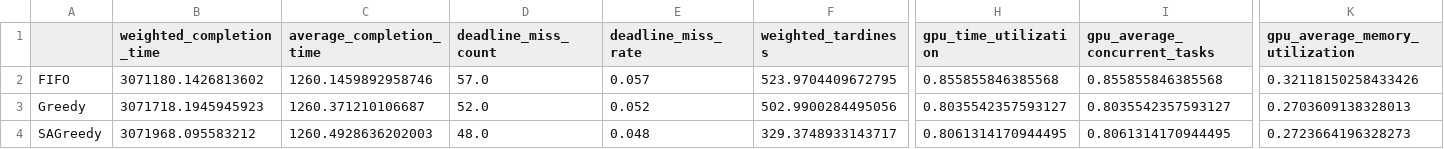
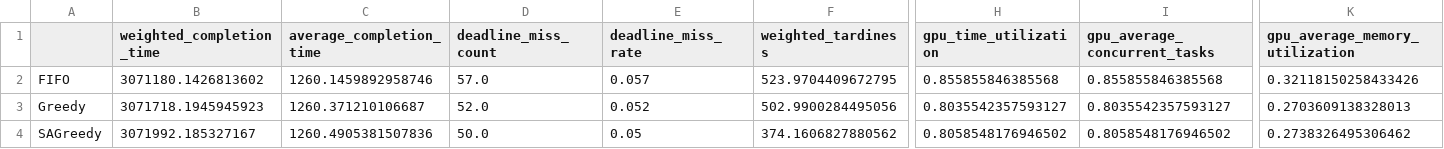
Before and after one commit to lizhangmai/schedule, a CSV file: results/sf40_small_tasks1/metrics/tasks1_small_comparison.csv (was results/metrics/tasks1_small_comparison.csv), drawn as a sheet; only a part is shown, gaps mark what is left out; the diff names each change by its address in the sheet, - before the commit and + after, or states it on an @@ line.

```diff
--- a/results/metrics/tasks1_small_comparison.csv
+++ b/results/sf40_small_tasks1/metrics/tasks1_small_comparison.csv
-B4 (weighted_completion_time): 3071968.095583212
+B4 (weighted_completion_time): 3071992.185327167
-C4 (average_completion_time): 1260.4928636202003
+C4 (average_completion_time): 1260.4905381507836
-D4 (deadline_miss_count): 48.0
+D4 (deadline_miss_count): 50.0
-E4 (deadline_miss_rate): 0.048
+E4 (deadline_miss_rate): 0.05
-F4 (weighted_tardiness): 329.3748933143717
+F4 (weighted_tardiness): 374.1606827880562
-H4 (gpu_time_utilization): 0.8061314170944495
+H4 (gpu_time_utilization): 0.8058548176946502
-I4 (gpu_average_concurrent_tasks): 0.8061314170944495
+I4 (gpu_average_concurrent_tasks): 0.8058548176946502
-K4 (gpu_average_memory_utilization): 0.2723664196328273
+K4 (gpu_average_memory_utilization): 0.2738326495306462
```
Also changed, not shown: 10 other files.
